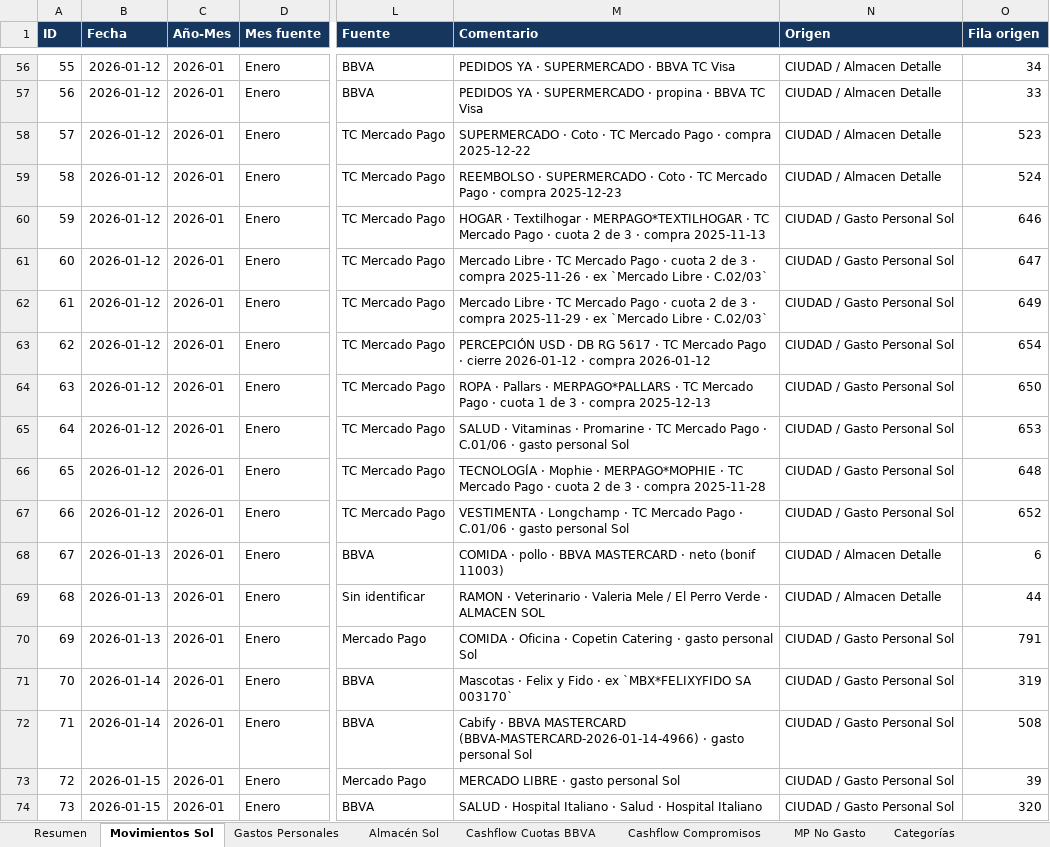
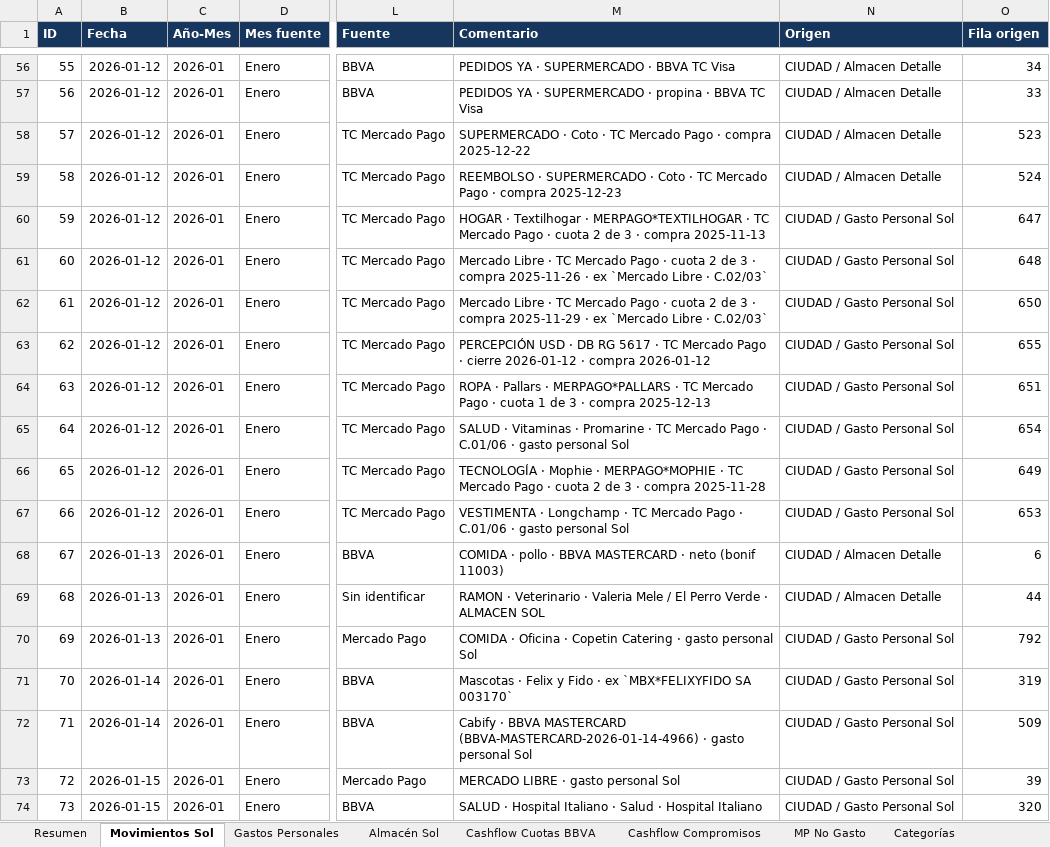
Before and after one commit to solzito148/budget, an Excel workbook: SOL/Gastos_SOL_2026.xlsx, sheet Movimientos Sol, drawn as a sheet; only a part is shown, gaps mark what is left out; values as stored, in another font and other column widths than the file's, no borders; table styles not drawn; the diff covers the shown part only; the diff names each change by its address in the sheet, - before the commit and + after, or states it on an @@ line.

```diff
--- a/SOL/Gastos_SOL_2026.xlsx (sheet Movimientos Sol)
+++ b/SOL/Gastos_SOL_2026.xlsx (sheet Movimientos Sol)
@@ column A (ID) renumbered between rows 23 and 759 @@
-O60 (Fila origen): 646
+O60 (Fila origen): 647
-O61 (Fila origen): 647
+O61 (Fila origen): 648
-O62 (Fila origen): 649
+O62 (Fila origen): 650
-O63 (Fila origen): 654
+O63 (Fila origen): 655
-O64 (Fila origen): 650
+O64 (Fila origen): 651
-O65 (Fila origen): 653
+O65 (Fila origen): 654
-O66 (Fila origen): 648
+O66 (Fila origen): 649
-O67 (Fila origen): 652
+O67 (Fila origen): 653
-O70 (Fila origen): 791
+O70 (Fila origen): 792
-O72 (Fila origen): 508
+O72 (Fila origen): 509
```
Also changed, not shown: 3 added rows, 2 removed rows and 384 edited cells elsewhere in this sheet, sheet Gastos Personales, sheet Categorías, sheet Resumen, sheet Cashflow Compromisos, sheet Control y fuentes, AVA/Gastos_AVA_2026.xlsx, CIUDAD/Gastos_CIUDAD_1132_2026.xlsx, 2 other files.
